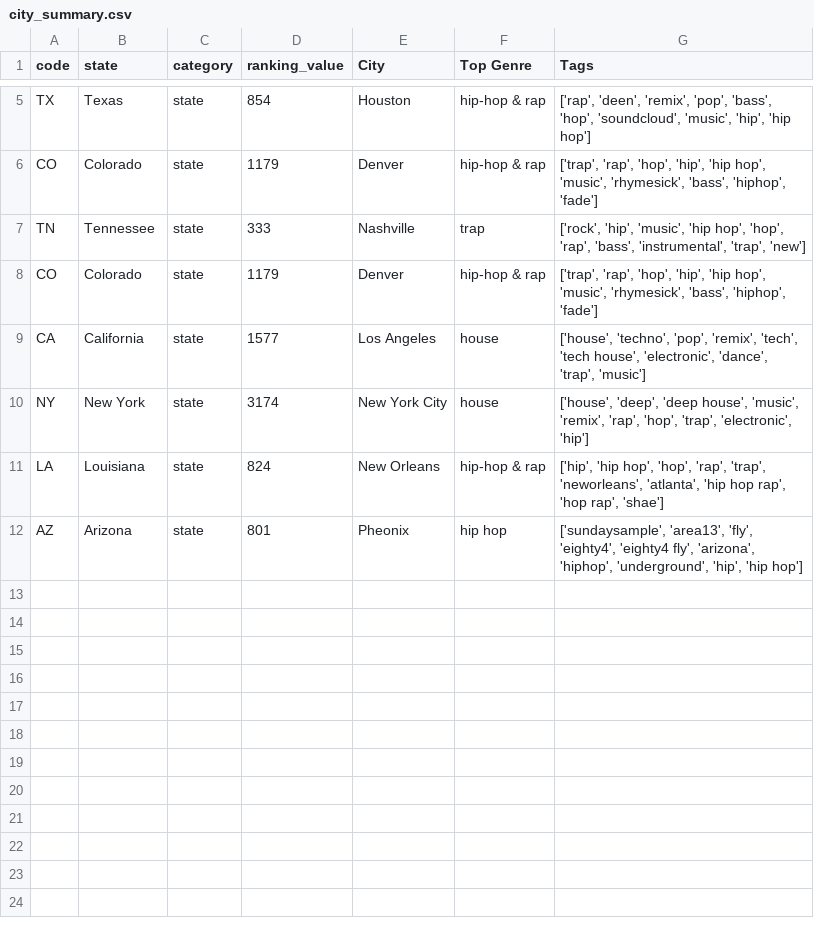
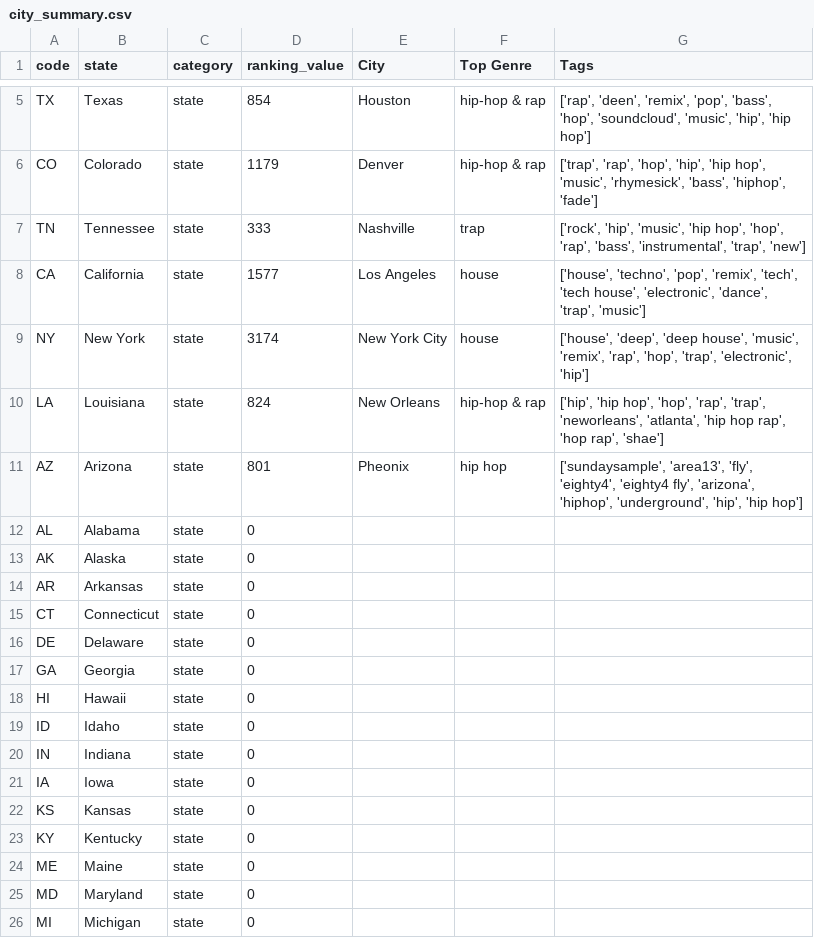
Before and after one commit to claireedanaher/DS501, a CSV file: Case Study 4/city_summary.csv, drawn as a sheet; only a part is shown, gaps mark what is left out; removed rows and columns are numbered as before the commit, all else as after; the diff covers the shown part only; the diff names each change by its address in the sheet, - before the commit and + after, or states it on an @@ line.

```diff
--- a/Case Study 4/city_summary.csv
+++ b/Case Study 4/city_summary.csv
-row 8: CO | Colorado | state | 1179 | Denver | hip-hop & rap | ['trap', 'rap', 'hop', 'hip', 'hip hop', 'music', 'rhymesick', 'bass', 'hiphop', 'fade']
+row 12: AL | Alabama | state | 0
+row 13: AK | Alaska | state | 0
+row 14: AR | Arkansas | state | 0
+row 15: CT | Connecticut | state | 0
+row 16: DE | Delaware | state | 0
+row 17: GA | Georgia | state | 0
+row 18: HI | Hawaii | state | 0
+row 19: ID | Idaho | state | 0
+row 20: IN | Indiana | state | 0
+row 21: IA | Iowa | state | 0
+row 22: KS | Kansas | state | 0
+row 23: KY | Kentucky | state | 0
+row 24: ME | Maine | state | 0
+row 25: MD | Maryland | state | 0
+row 26: MI | Michigan | state | 0
```
Also changed, not shown: 25 added rows elsewhere in this file, Case Study 4/soundcloud_test.csv, 3 other files.
